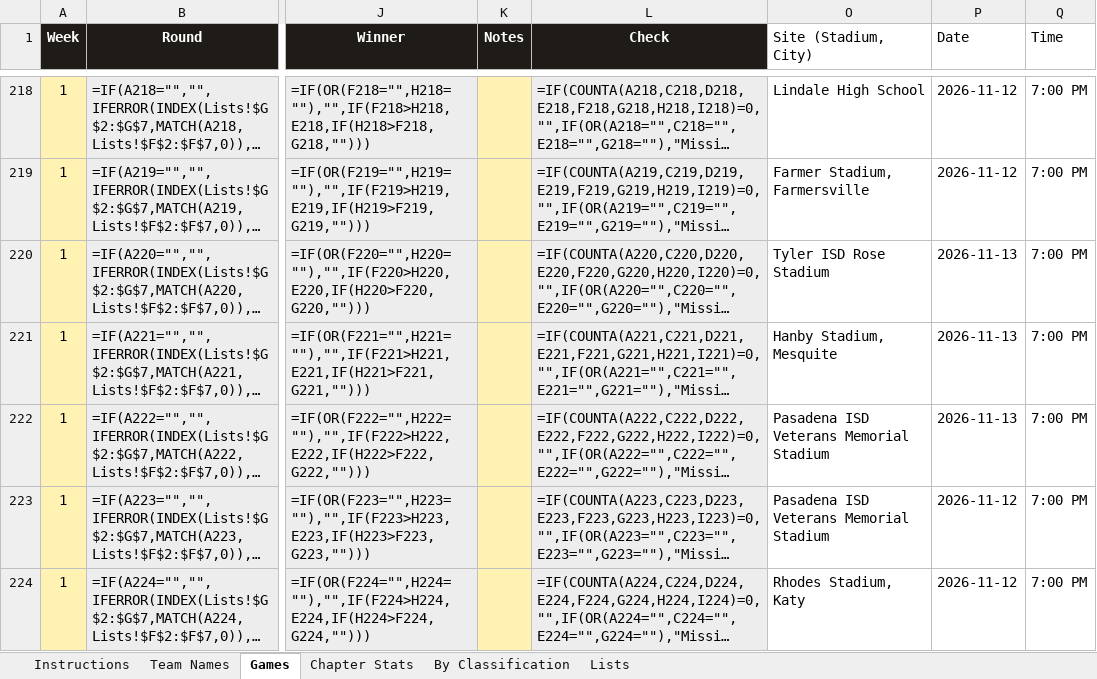
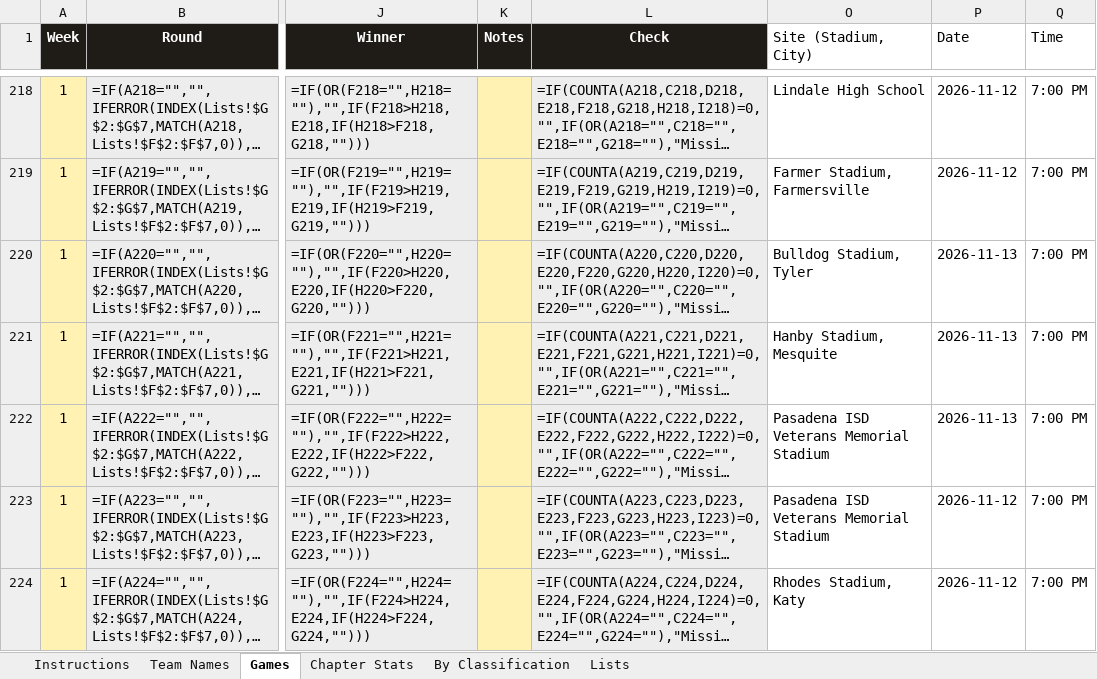
Before and after one commit to colemic2006/texasplayoffs, an Excel workbook: season/2026/2026_season.xlsx, sheet Games, drawn as a sheet; only a part is shown, gaps mark what is left out; long unchanged cells end in …; values as stored, in another font and other column widths than the file's, no borders; formulas without a stored value are shown as written; conditional formats not drawn; the diff names each change by its address in the sheet, - before the commit and + after, or states it on an @@ line.

```diff
--- a/season/2026/2026_season.xlsx (sheet Games)
+++ b/season/2026/2026_season.xlsx (sheet Games)
-O220 (Site (Stadium, City)): Tyler ISD Rose Stadium
+O220 (Site (Stadium, City)): Bulldog Stadium, Tyler
```
Also changed, not shown: 1 other file.
